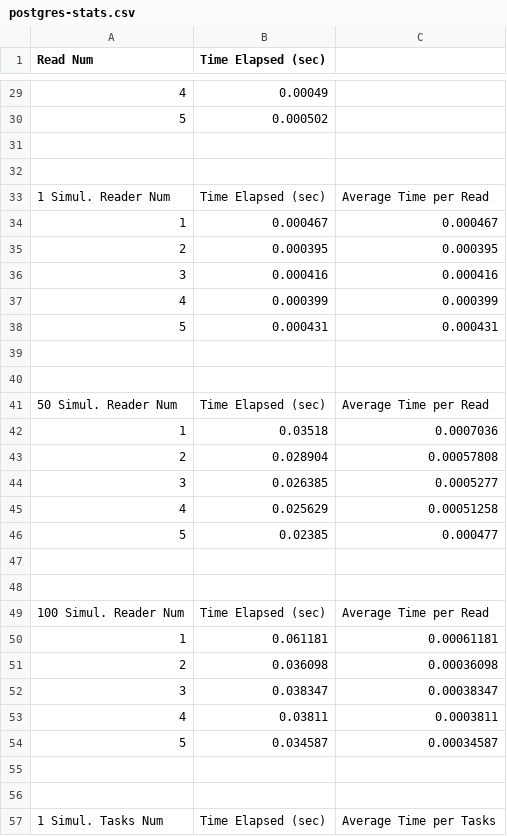
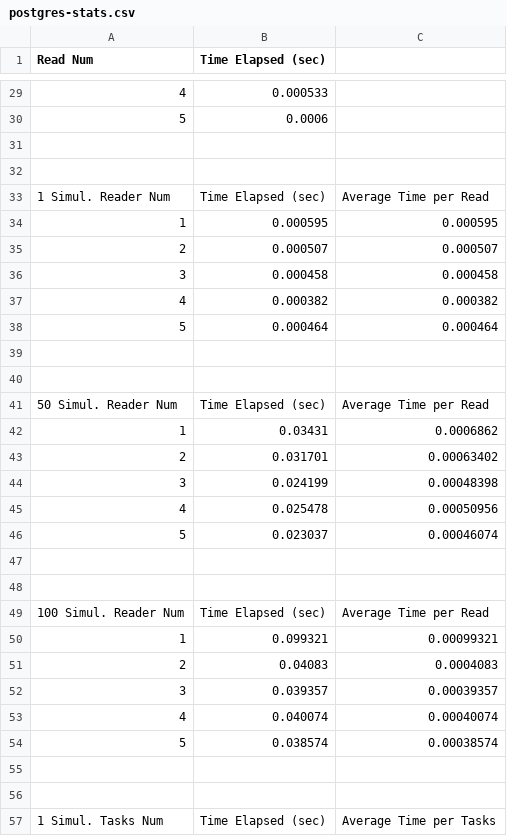
Before and after one commit to jdang4/Benchmarking-DB, a CSV file: stats/postgres-stats.csv, drawn as a sheet; only a part is shown, gaps mark what is left out; the diff covers the shown part only; the diff names each change by its address in the sheet, - before the commit and + after, or states it on an @@ line.

```diff
--- a/stats/postgres-stats.csv
+++ b/stats/postgres-stats.csv
-B29 (Time Elapsed (sec)): 0.00049
+B29 (Time Elapsed (sec)): 0.000533
-B30 (Time Elapsed (sec)): 0.000502
+B30 (Time Elapsed (sec)): 0.0006
-B34 (Time Elapsed (sec)): 0.000467
+B34 (Time Elapsed (sec)): 0.000595
-C34: 0.000467
+C34: 0.000595
-B35 (Time Elapsed (sec)): 0.000395
+B35 (Time Elapsed (sec)): 0.000507
-C35: 0.000395
+C35: 0.000507
-B36 (Time Elapsed (sec)): 0.000416
+B36 (Time Elapsed (sec)): 0.000458
-C36: 0.000416
+C36: 0.000458
-B37 (Time Elapsed (sec)): 0.000399
+B37 (Time Elapsed (sec)): 0.000382
-C37: 0.000399
+C37: 0.000382
-B38 (Time Elapsed (sec)): 0.000431
+B38 (Time Elapsed (sec)): 0.000464
-C38: 0.000431
+C38: 0.000464
-B42 (Time Elapsed (sec)): 0.03518
+B42 (Time Elapsed (sec)): 0.03431
-C42: 0.0007036
+C42: 0.0006862
-B43 (Time Elapsed (sec)): 0.028904
+B43 (Time Elapsed (sec)): 0.031701
-C43: 0.00057808
+C43: 0.00063402
-B44 (Time Elapsed (sec)): 0.026385
+B44 (Time Elapsed (sec)): 0.024199
-C44: 0.0005277
+C44: 0.00048398
-B45 (Time Elapsed (sec)): 0.025629
+B45 (Time Elapsed (sec)): 0.025478
-C45: 0.00051258
+C45: 0.00050956
-B46 (Time Elapsed (sec)): 0.02385
+B46 (Time Elapsed (sec)): 0.023037
-C46: 0.000477
+C46: 0.00046074
-B50 (Time Elapsed (sec)): 0.061181
+B50 (Time Elapsed (sec)): 0.099321
-C50: 0.00061181
+C50: 0.00099321
-B51 (Time Elapsed (sec)): 0.036098
+B51 (Time Elapsed (sec)): 0.04083
-C51: 0.00036098
+C51: 0.0004083
-B52 (Time Elapsed (sec)): 0.038347
+B52 (Time Elapsed (sec)): 0.039357
-C52: 0.00038347
+C52: 0.00039357
-B53 (Time Elapsed (sec)): 0.03811
+B53 (Time Elapsed (sec)): 0.040074
-C53: 0.0003811
+C53: 0.00040074
-B54 (Time Elapsed (sec)): 0.034587
+B54 (Time Elapsed (sec)): 0.038574
-C54: 0.00034587
+C54: 0.00038574
```
Also changed, not shown: 138 edited cells elsewhere in this file, 3 other files.
